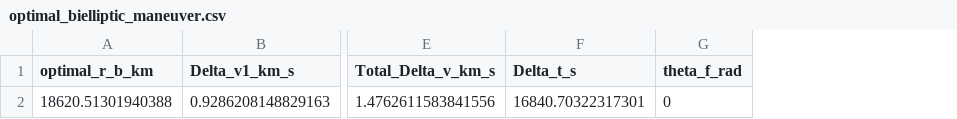
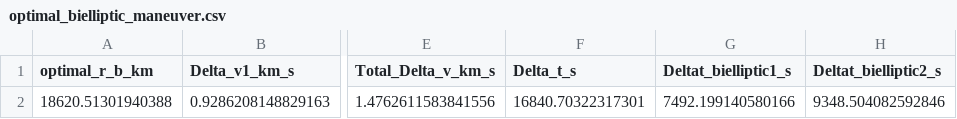
Before and after one commit to LorenzoCane/Cel_Mech_project, a CSV file: output/StandardStrategy2/optimal_bielliptic_maneuver.csv, drawn as a sheet; only a part is shown, gaps mark what is left out; removed rows and columns are numbered as before the commit, all else as after; the diff names each change by its address in the sheet, - before the commit and + after, or states it on an @@ line.

Commit message:
Update all maneuver script and Orbitchanges.py

```diff
--- a/output/StandardStrategy2/optimal_bielliptic_maneuver.csv
+++ b/output/StandardStrategy2/optimal_bielliptic_maneuver.csv
-column G (theta_f_rad), row 2: 0
+column G (Deltat_bielliptic1_s), row 2: 7492.199140580166
+column H (Deltat_bielliptic2_s), row 2: 9348.504082592846
```
Also changed, not shown: output/BiellipticStrategy/maneuver_summary_B1.csv, output/StandardStrategy2/maneuver_summary_B1.csv, 16 other files.
